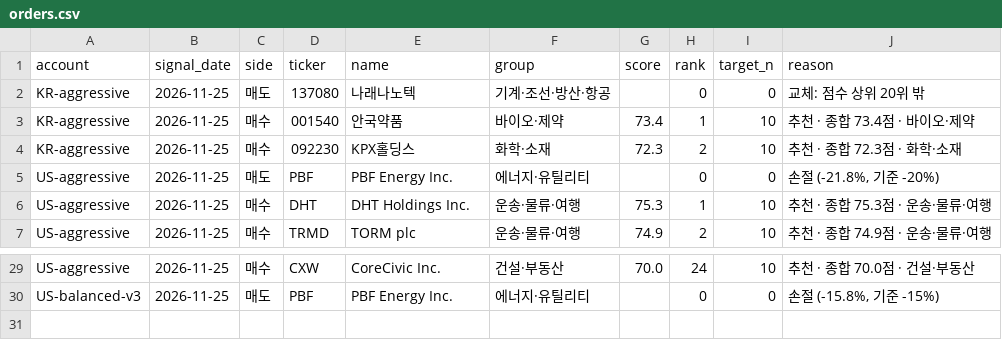
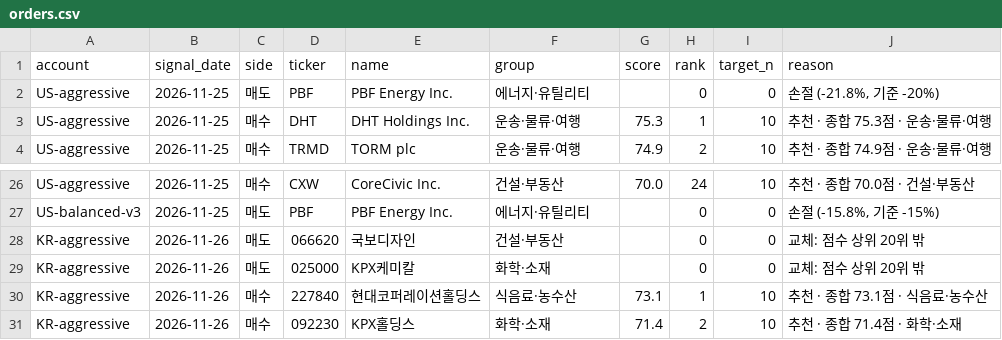
Before and after one commit to elvin2698-source/stock-analyzer, a CSV file: paper/orders.csv, drawn as a sheet; only a part is shown, gaps mark what is left out; removed rows and columns are numbered as before the commit, all else as after; the diff names each change by its address in the sheet, - before the commit and + after, or states it on an @@ line.

```diff
--- a/paper/orders.csv
+++ b/paper/orders.csv
-row 2: KR-aggressive | 2026-11-25 | 매도 | 137080 | 나래나노텍 | 기계·조선·방산·항공 |  | 0 | 0 | 교체: 점수 상위 20위 밖
-row 3: KR-aggressive | 2026-11-25 | 매수 | 001540 | 안국약품 | 바이오·제약 | 73.4 | 1 | 10 | 추천 · 종합 73.4점 · 바이오·제약
-row 4: KR-aggressive | 2026-11-25 | 매수 | 092230 | KPX홀딩스 | 화학·소재 | 72.3 | 2 | 10 | 추천 · 종합 72.3점 · 화학·소재
+row 28: KR-aggressive | 2026-11-26 | 매도 | 066620 | 국보디자인 | 건설·부동산 |  | 0 | 0 | 교체: 점수 상위 20위 밖
+row 29: KR-aggressive | 2026-11-26 | 매도 | 025000 | KPX케미칼 | 화학·소재 |  | 0 | 0 | 교체: 점수 상위 20위 밖
+row 30: KR-aggressive | 2026-11-26 | 매수 | 227840 | 현대코퍼레이션홀딩스 | 식음료·농수산 | 73.1 | 1 | 10 | 추천 · 종합 73.1점 · 식음료·농수산
+row 31: KR-aggressive | 2026-11-26 | 매수 | 092230 | KPX홀딩스 | 화학·소재 | 71.4 | 2 | 10 | 추천 · 종합 71.4점 · 화학·소재
```
Also changed, not shown: data/companies_kr.csv, data/companies_us.csv, 15 other files.
